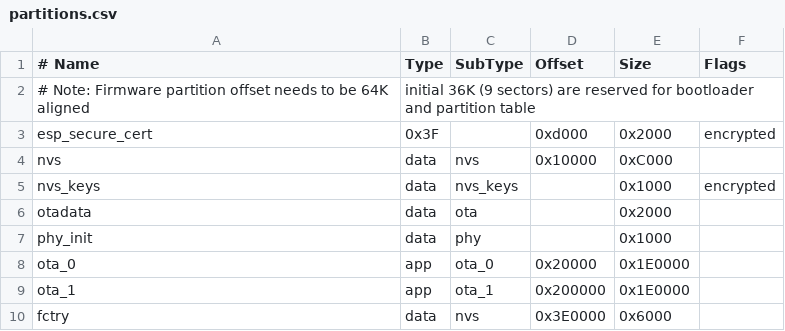
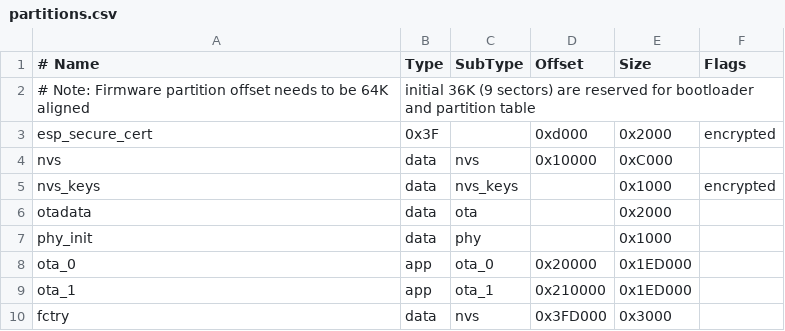
Before and after one commit to kerikun11/esp32-matter-turntable, a CSV file: firmware/config/partitions.csv, drawn as a sheet.

```diff
--- a/firmware/config/partitions.csv
+++ b/firmware/config/partitions.csv
@@ -7,4 +7,4 @@ otadata,  data, ota,     ,          0x2000
 phy_init, data, phy,     ,          0x1000,
-ota_0,    app,  ota_0,   0x20000,   0x1E0000,
-ota_1,    app,  ota_1,   0x200000,  0x1E0000,
-fctry,    data, nvs,     0x3E0000,  0x6000
+ota_0,    app,  ota_0,   0x20000,   0x1ED000,
+ota_1,    app,  ota_1,   0x210000,  0x1ED000,
+fctry,    data, nvs,     0x3FD000,  0x3000
```
Also changed, not shown: 44 other files.
